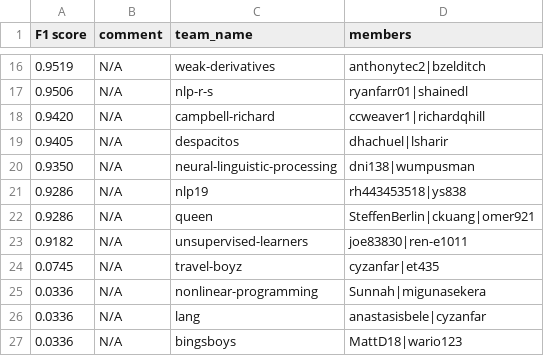
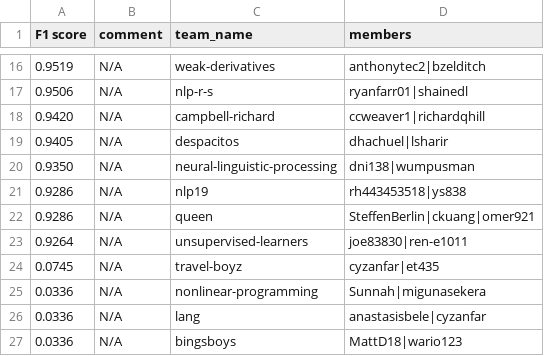
Before and after one commit to advaitapatel/leaderboards, a CSV file: leaderboard_a3.csv, drawn as a sheet; only a part is shown, gaps mark what is left out.

Commit message:
cron update

```diff
--- a/leaderboard_a3.csv
+++ b/leaderboard_a3.csv
@@ -22,3 +22,3 @@ F1 score,comment,team_name,members
 0.9286,N/A,queen,SteffenBerlin|ckuang|omer921
-0.9182,N/A,unsupervised-learners,joe83830|ren-e1011
+0.9264,N/A,unsupervised-learners,joe83830|ren-e1011
 0.0745,N/A,travel-boyz,cyzanfar|et435
```
